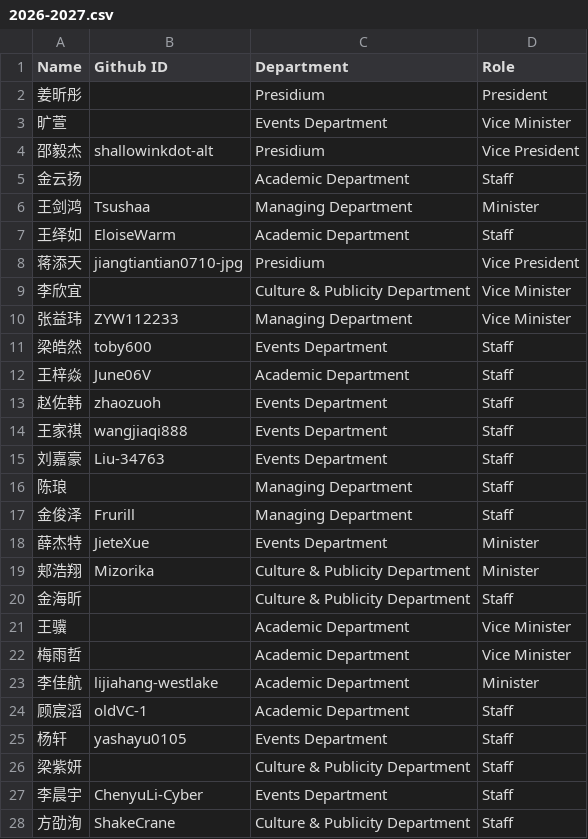
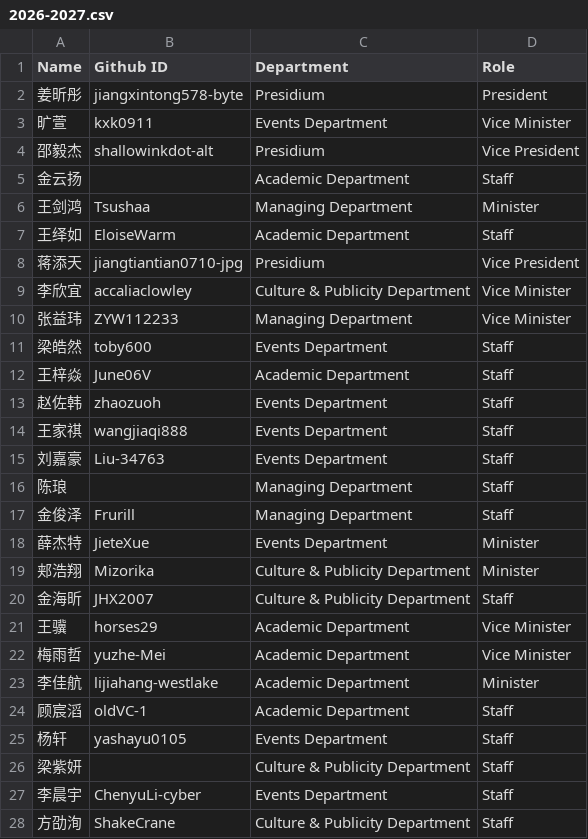
Before and after one commit to BETA-SDC/community, a CSV file: members/2026-2027.csv, drawn as a sheet.

Commit message:
Fill member GitHub IDs

```diff
--- a/members/2026-2027.csv
+++ b/members/2026-2027.csv
@@ -1,4 +1,4 @@
 Name,Github ID,Department,Role
-姜昕彤,,Presidium,President
-旷萱,,Events Department,Vice Minister
+姜昕彤,jiangxintong578-byte,Presidium,President
+旷萱,kxk0911,Events Department,Vice Minister
 邵毅杰,shallowinkdot-alt,Presidium,Vice President
@@ -8,3 +8,3 @@ Name,Github ID,Department,Role
 蒋添天,jiangtiantian0710-jpg,Presidium,Vice President
-李欣宜,,Culture & Publicity Department,Vice Minister
+李欣宜,accaliaclowley,Culture & Publicity Department,Vice Minister
 张益玮,ZYW112233,Managing Department,Vice Minister
@@ -19,5 +19,5 @@ Name,Github ID,Department,Role
 郏浩翔,Mizorika,Culture & Publicity Department,Minister
-金海昕,,Culture & Publicity Department,Staff
-王骥,,Academic Department,Vice Minister
-梅雨哲,,Academic Department,Vice Minister
+金海昕,JHX2007,Culture & Publicity Department,Staff
+王骥,horses29,Academic Department,Vice Minister
+梅雨哲,yuzhe-Mei,Academic Department,Vice Minister
 李佳航,lijiahang-westlake,Academic Department,Minister
@@ -26,3 +26,3 @@ Name,Github ID,Department,Role
 梁紫妍,,Culture & Publicity Department,Staff
-李晨宇,ChenyuLi-Cyber,Events Department,Staff
+李晨宇,ChenyuLi-cyber,Events Department,Staff
 方劭洵,ShakeCrane,Culture & Publicity Department,Staff
```
